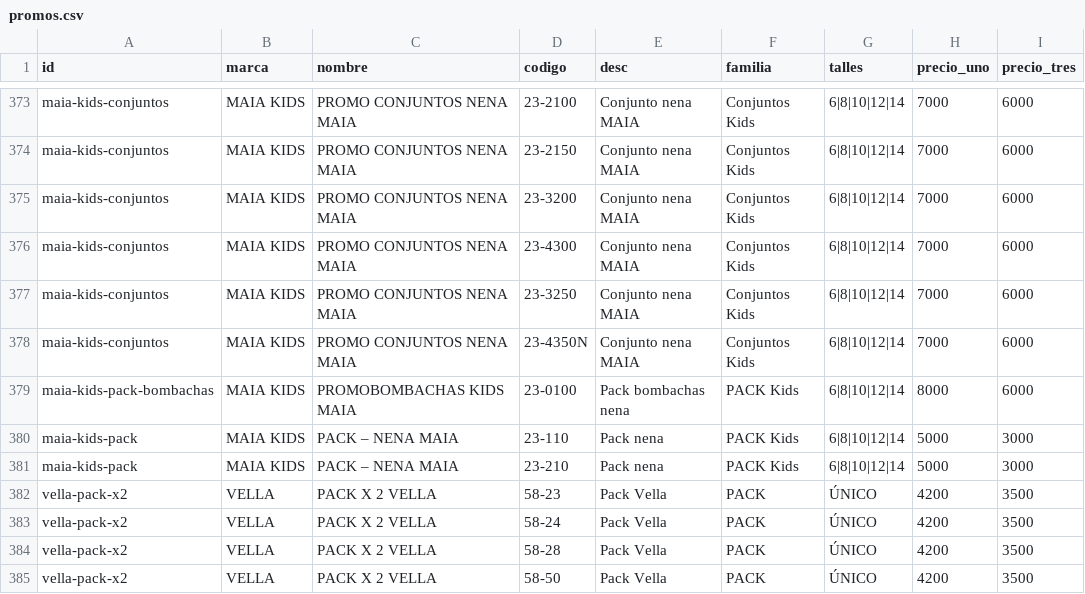
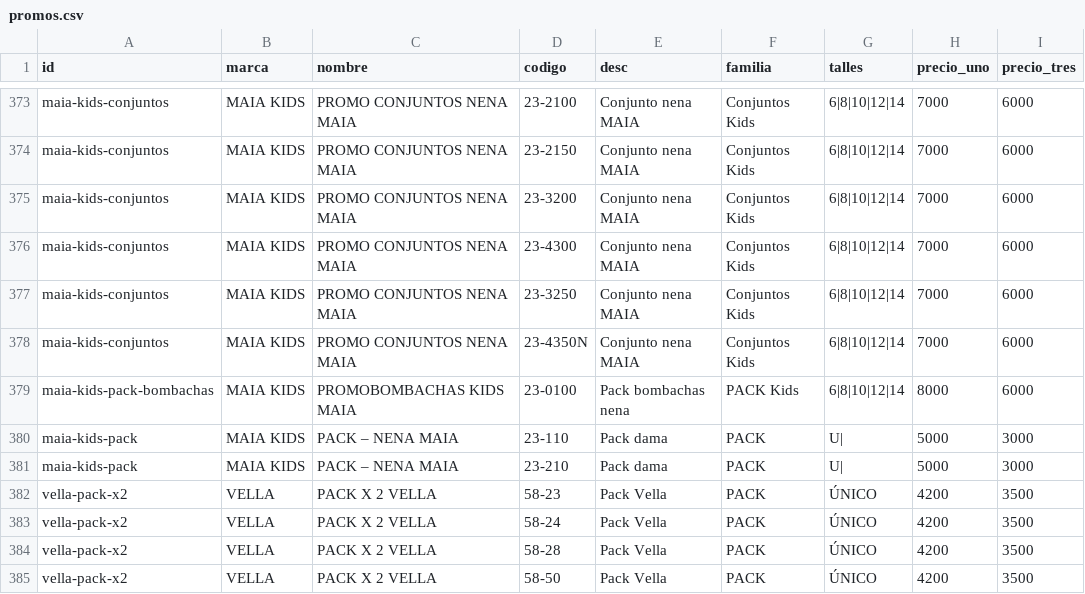
Before and after one commit to adamiangarciadev/Pedidos_RIO_Semanal, a CSV file: promos.csv, drawn as a sheet; only a part is shown, gaps mark what is left out; the diff names each change by its address in the sheet, - before the commit and + after, or states it on an @@ line.

Commit message:
Update promos.csv

```diff
--- a/promos.csv
+++ b/promos.csv
-E380:E381 (desc): Pack nena
+E380:E381 (desc): Pack dama
-F380:F381 (familia): PACK Kids
+F380:F381 (familia): PACK
-G380:G381 (talles): 6|8|10|12|14
+G380:G381 (talles): U|
```
